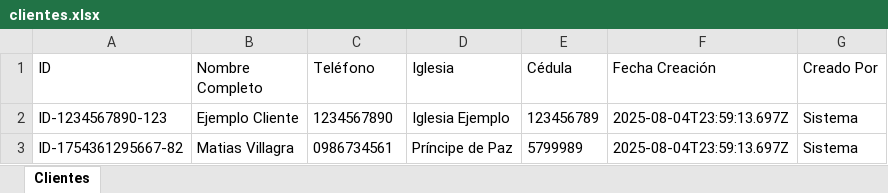
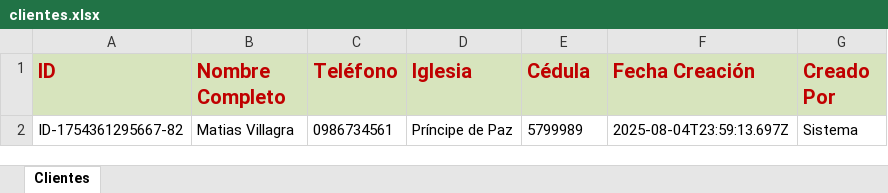
Before and after one commit to MatiasKsE/sistema-tickets-clientes, an Excel workbook: database/clientes.xlsx, sheet Clientes, drawn as a sheet; values as stored, in another font and other column widths than the file's, no borders; the diff names each change by its address in the sheet, - before the commit and + after, or states it on an @@ line.

Commit message:
Add files via upload

```diff
--- a/database/clientes.xlsx (sheet Clientes)
+++ b/database/clientes.xlsx (sheet Clientes)
@@ A1:G1 fill: none → #D7E4BD, bold: off → on, text colour: black → #C00000, text size: larger @@
-row 2: ID-1234567890-123 | Ejemplo Cliente | 1234567890 | Iglesia Ejemplo | 123456789 | 2025-08-04T23:59:13.697Z | Sistema
```
